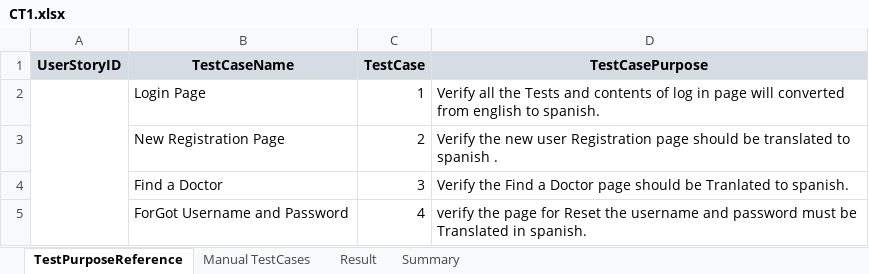
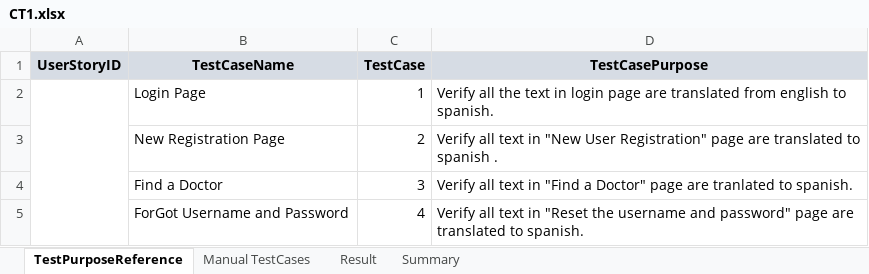
Before and after one commit to prasadmohanty/TestRepo, an Excel workbook: CT1.xlsx, sheet TestPurposeReference, drawn as a sheet; values as stored, in another font and other column widths than the file's, no borders; the diff names each change by its address in the sheet, - before the commit and + after, or states it on an @@ line.

```diff
--- a/CT1.xlsx (sheet TestPurposeReference)
+++ b/CT1.xlsx (sheet TestPurposeReference)
-D2 (TestCasePurpose): …all the Tests and contents of log in page will converted from english…
+D2 (TestCasePurpose): …all the text in login page are translated from english…
-D3 (TestCasePurpose): Verify the new user Registration page should be translated to…
+D3 (TestCasePurpose): Verify all text in "New User Registration" page are translated to…
-D4 (TestCasePurpose): Verify the Find a Doctor page should be Tranlated to spanish.
+D4 (TestCasePurpose): Verify all text in "Find a Doctor" page are tranlated to spanish.
-D5 (TestCasePurpose): verify the page for Reset the username and password must be Translated in spanish.
+D5 (TestCasePurpose): Verify all text in "Reset the username and password" page are translated to spanish.
```
Also changed, not shown: sheet Manual TestCases.
